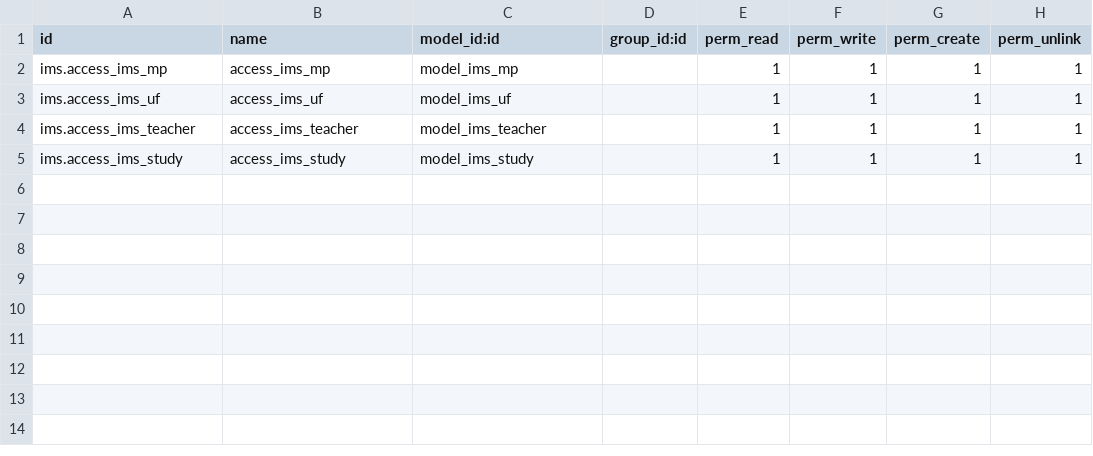
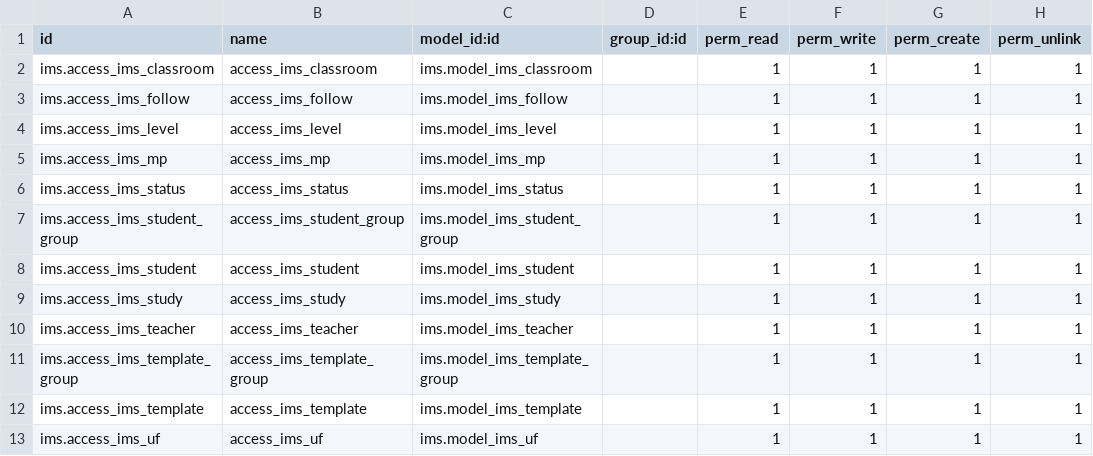
Before and after one commit to ElPuig/IMS, a CSV file: security/ir.model.access.csv, drawn as a sheet.

Commit message:
updating permissions

```diff
--- a/security/ir.model.access.csv
+++ b/security/ir.model.access.csv
@@ -1,5 +1,13 @@
 id,name,model_id:id,group_id:id,perm_read,perm_write,perm_create,perm_unlink
-ims.access_ims_mp,access_ims_mp,model_ims_mp,,1,1,1,1
-ims.access_ims_uf,access_ims_uf,model_ims_uf,,1,1,1,1
-ims.access_ims_teacher,access_ims_teacher,model_ims_teacher,,1,1,1,1
-ims.access_ims_study,access_ims_study,model_ims_study,,1,1,1,1
+ims.access_ims_classroom,access_ims_classroom,ims.model_ims_classroom,,1,1,1,1
+ims.access_ims_follow,access_ims_follow,ims.model_ims_follow,,1,1,1,1
+ims.access_ims_level,access_ims_level,ims.model_ims_level,,1,1,1,1
+ims.access_ims_mp,access_ims_mp,ims.model_ims_mp,,1,1,1,1
+ims.access_ims_status,access_ims_status,ims.model_ims_status,,1,1,1,1
+ims.access_ims_student_group,access_ims_student_group,ims.model_ims_student_group,,1,1,1,1
+ims.access_ims_student,access_ims_student,ims.model_ims_student,,1,1,1,1
+ims.access_ims_study,access_ims_study,ims.model_ims_study,,1,1,1,1
+ims.access_ims_teacher,access_ims_teacher,ims.model_ims_teacher,,1,1,1,1
+ims.access_ims_template_group,access_ims_template_group,ims.model_ims_template_group,,1,1,1,1
+ims.access_ims_template,access_ims_template,ims.model_ims_template,,1,1,1,1
+ims.access_ims_uf,access_ims_uf,ims.model_ims_uf,,1,1,1,1
```
